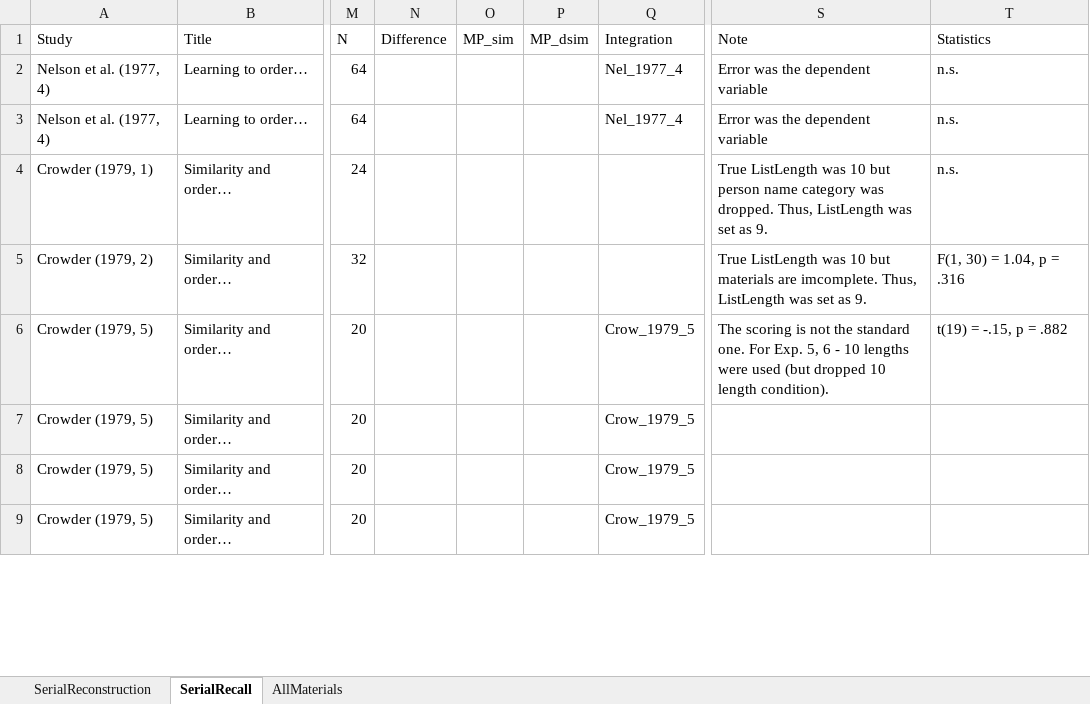
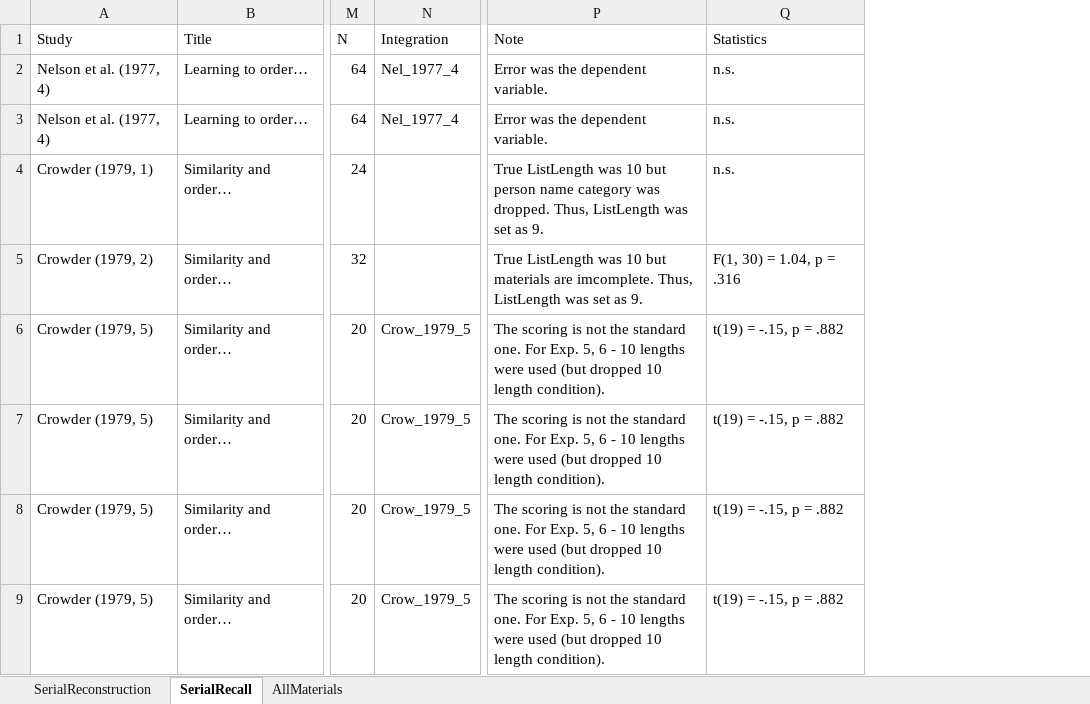
Before and after one commit to grocio/semantic-similarity-stm, an Excel workbook: SummaryTable/SummaryTable.xlsx, sheet SerialRecall, drawn as a sheet; only a part is shown, gaps mark what is left out; values as stored, in another font and other column widths than the file's, no cell formats; removed rows and columns are numbered as before the commit, all else as after; the diff covers the shown part only; the diff names each change by its address in the sheet, - before the commit and + after, or states it on an @@ line.

Commit message:
data updated

```diff
--- a/SummaryTable/SummaryTable.xlsx (sheet SerialRecall)
+++ b/SummaryTable/SummaryTable.xlsx (sheet SerialRecall)
-column N (Difference), empty
-column O (MP_sim), empty
-column P (MP_dsim), empty
-P2:P3 (Note): Error was the dependent variable
+P2:P3 (Note): Error was the dependent variable.
-P7:P9 (Note): (empty)
+P7:P9 (Note): The scoring is not the standard one. For Exp. 5, 6 - 10 lengths were used (but dropped 10 length condition).
-Q7:Q9 (Statistics): (empty)
+Q7:Q9 (Statistics): t(19) = -.15, p = .882
```
Also changed, not shown: 33 edited cells elsewhere in this sheet, sheet SerialReconstruction, sheet AllMaterials, cell formats.
